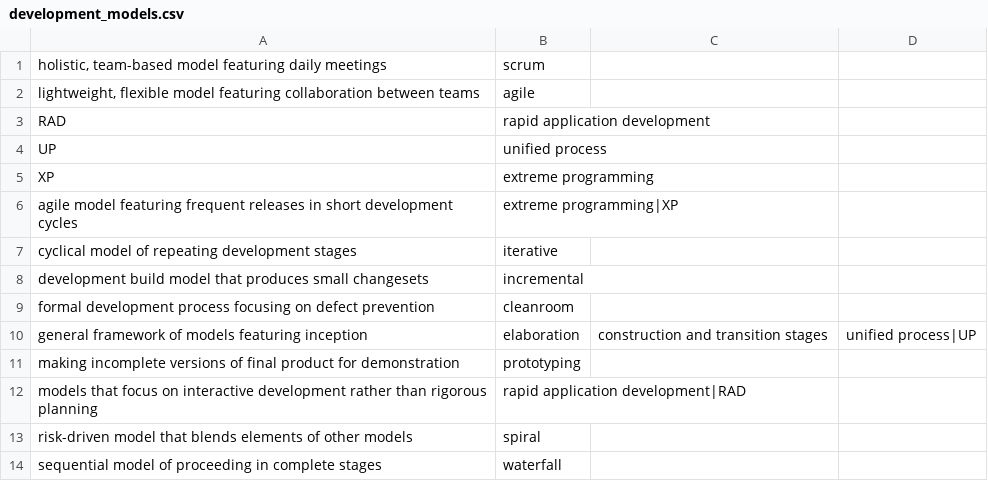
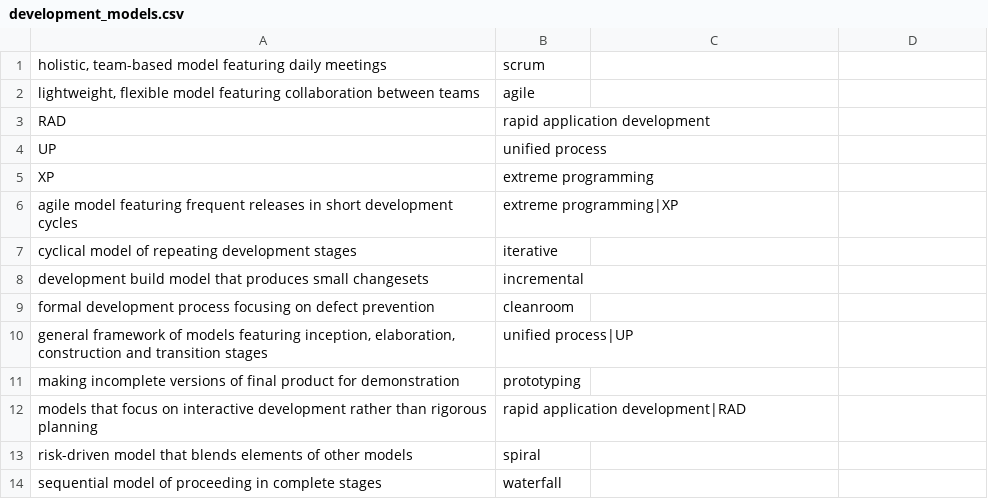
Before and after one commit to BluntSporks/flashcards, a CSV file: decks/development_models.csv, drawn as a sheet; removed rows and columns are numbered as before the commit, all else as after; the diff names each change by its address in the sheet, - before the commit and + after, or states it on an @@ line.

```diff
--- a/decks/development_models.csv
+++ b/decks/development_models.csv
-row 10: general framework of models featuring inception | elaboration | construction and transition stages | unified process|UP
+row 10: general framework of models featuring inception, elaboration, construction and transition stages | unified process|UP
```
Also changed, not shown: decks/architectural_patterns.csv.
